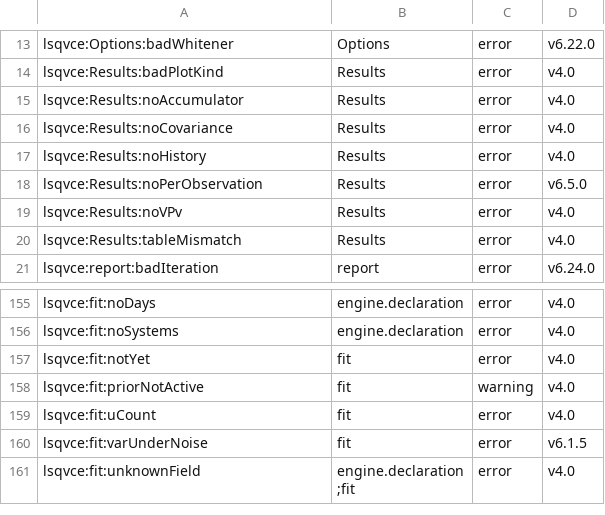
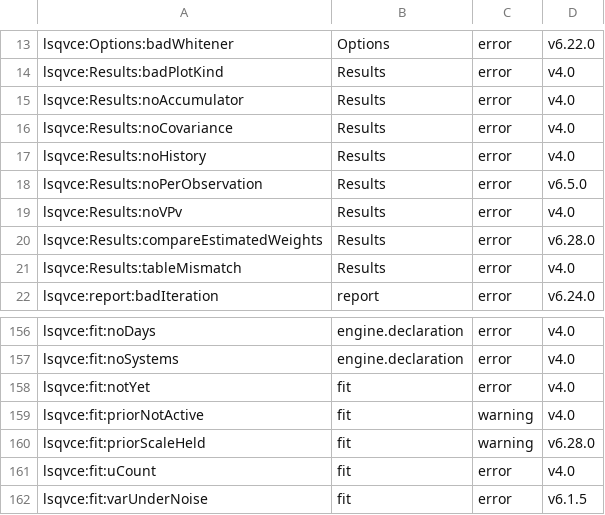
Before and after one commit to astrobayer/lsqvce, a CSV file: dev/docs_src/error_ids.csv, drawn as a sheet; only a part is shown, gaps mark what is left out; the shorter side is filled out with more unchanged rows; the diff names each change by its address in the sheet, - before the commit and + after, or states it on an @@ line.

```diff
--- a/dev/docs_src/error_ids.csv
+++ b/dev/docs_src/error_ids.csv
+row 20: lsqvce:Results:compareEstimatedWeights | Results | error | v6.28.0
+row 160: lsqvce:fit:priorScaleHeld | fit | warning | v6.28.0
```
Also changed, not shown: 31 other files.
